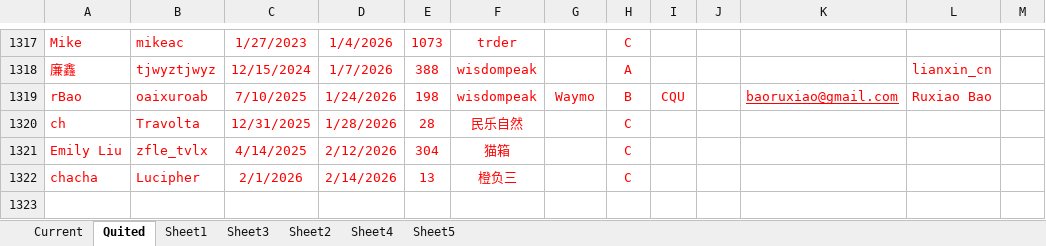
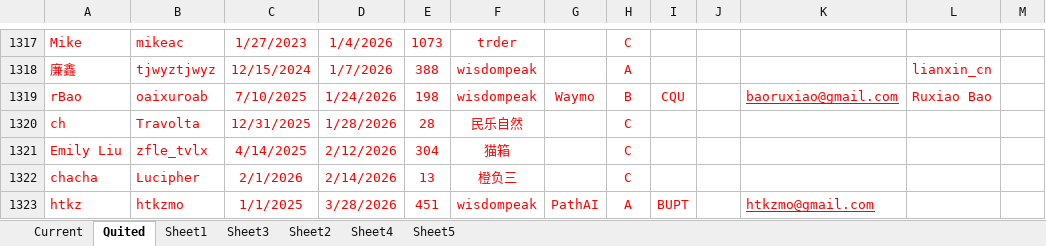
Before and after one commit to wisdompeak/lc-score-board, an Excel workbook: generateEXCEL/Data/Members/GroupRecord.xlsx, sheet Quited, drawn as a sheet; only a part is shown, gaps mark what is left out; values as stored, in another font and other column widths than the file's, no borders; the diff names each change by its address in the sheet, - before the commit and + after, or states it on an @@ line.

```diff
--- a/generateEXCEL/Data/Members/GroupRecord.xlsx (sheet Quited)
+++ b/generateEXCEL/Data/Members/GroupRecord.xlsx (sheet Quited)
+row 1323: htkz | htkzmo | 1/1/2025 | 3/28/2026 | 451 | wisdompeak | PathAI | A | BUPT |  | htkzmo@gmail.com
```
Also changed, not shown: sheet Current, generateEXCEL/graduates.xlsx, generateEXCEL/index.xlsx, 15 other files.
